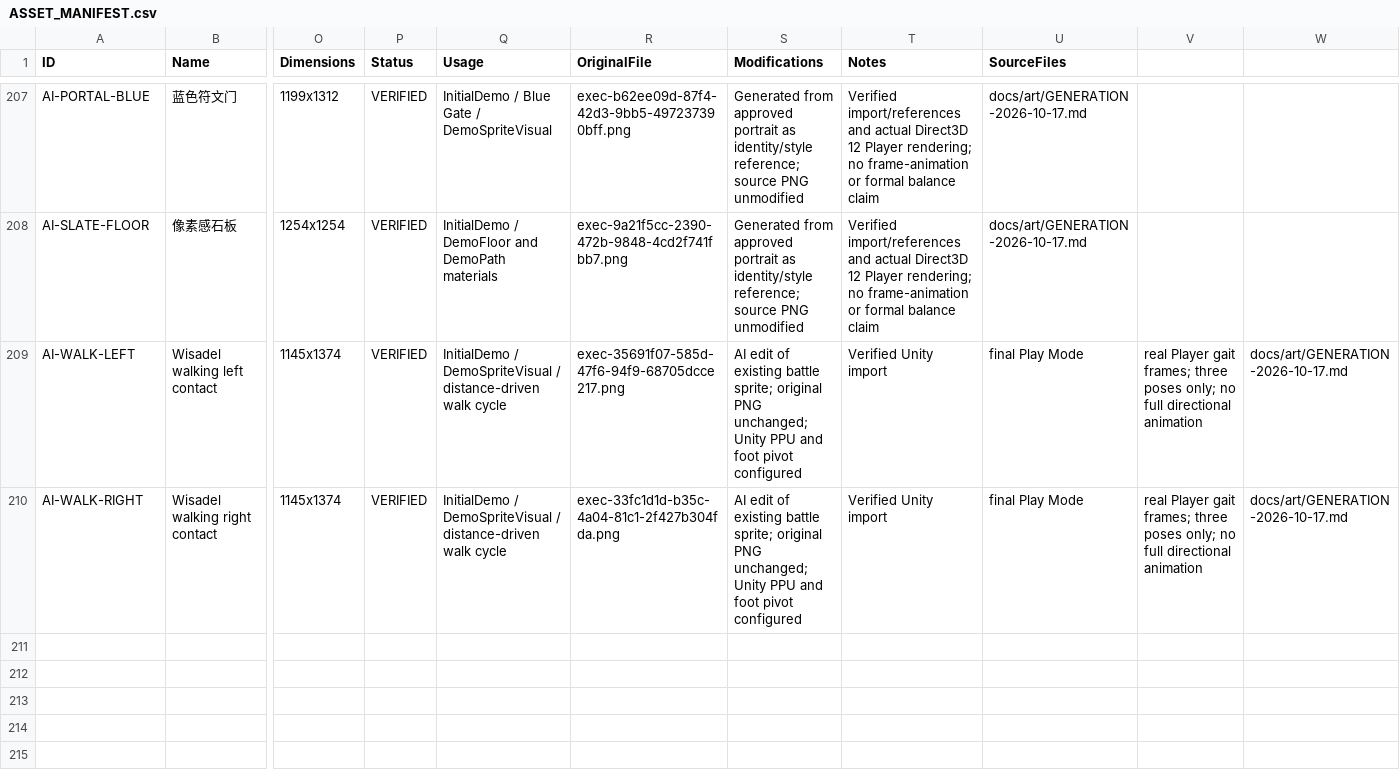
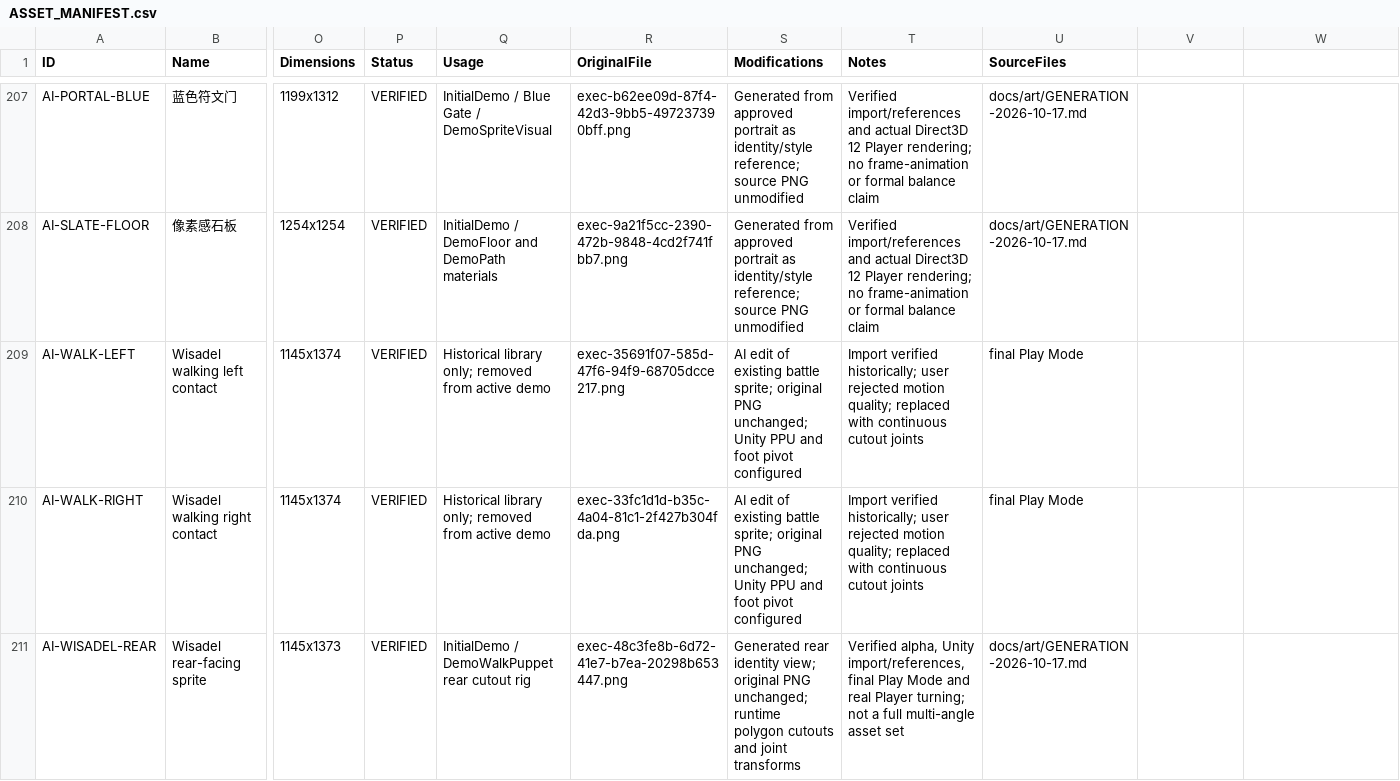
Before and after one commit to Peanora/YesterdayConvoy, a CSV file: docs/art/ASSET_MANIFEST.csv, drawn as a sheet; only a part is shown, gaps mark what is left out; rows hold the shown columns only; the diff names each change by its address in the sheet, - before the commit and + after, or states it on an @@ line.

Commit message:
Replace frame flipping with articulated walk rig and route turning

```diff
--- a/docs/art/ASSET_MANIFEST.csv
+++ b/docs/art/ASSET_MANIFEST.csv
-Q209:Q210 (Usage): InitialDemo / DemoSpriteVisual / distance-driven walk cycle
+Q209:Q210 (Usage): Historical library only; removed from active demo
-T209:T210 (Notes): Verified Unity import
+T209:T210 (Notes): Import verified historically; user rejected motion quality; replaced with continuous cutout joints
-V209:V210: real Player gait frames; three poses only; no full directional animation
+V209:V210: (empty)
-W209:W210: docs/art/GENERATION-2026-10-17.md
+W209:W210: (empty)
+row 211: AI-WISADEL-REAR | Wisadel rear-facing sprite | 1145x1373 | VERIFIED | InitialDemo / DemoWalkPuppet rear cutout rig | exec-48c3fe8b-6d72-41e7-b7ea-20298b653447.png | Generated rear identity view; original PNG unchanged; runtime polygon cutouts and joint transforms | Verified alpha, Unity import/references, final Play Mode and real Player turning; not a full multi-angle asset set | docs/art/GENERATION-2026-10-17.md
```
Also changed, not shown: 18 other files.
